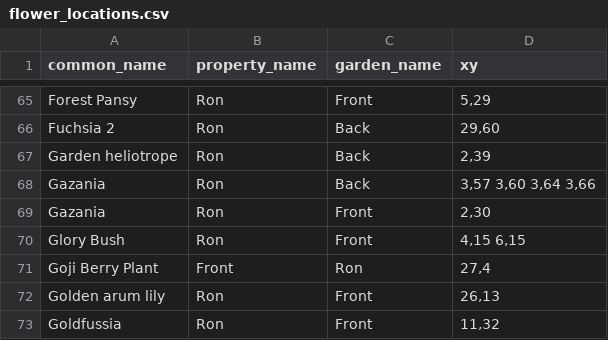
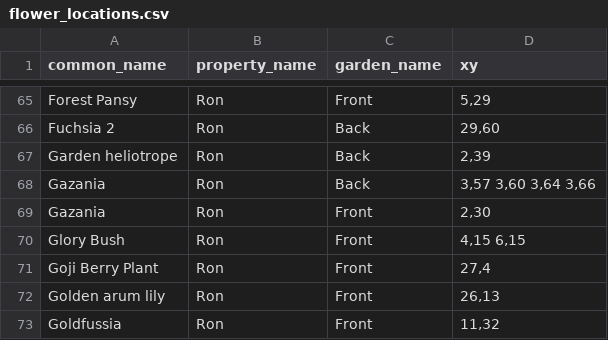
Before and after one commit to ronsavage/WWW-Garden-Design, a CSV file: data/flower_locations.csv, drawn as a sheet; only a part is shown, gaps mark what is left out.

```diff
--- a/data/flower_locations.csv
+++ b/data/flower_locations.csv
@@ -70,3 +70,3 @@
 "Glory Bush","Ron","Front","4,15 6,15"
-"Goji Berry Plant", "Front","Ron","27,4"
+"Goji Berry Plant","Ron","Front","27,4"
 "Golden arum lily","Ron","Front","26,13"
```
Also changed, not shown: data/attributes.csv, data/flowers.csv, 3 other files.
